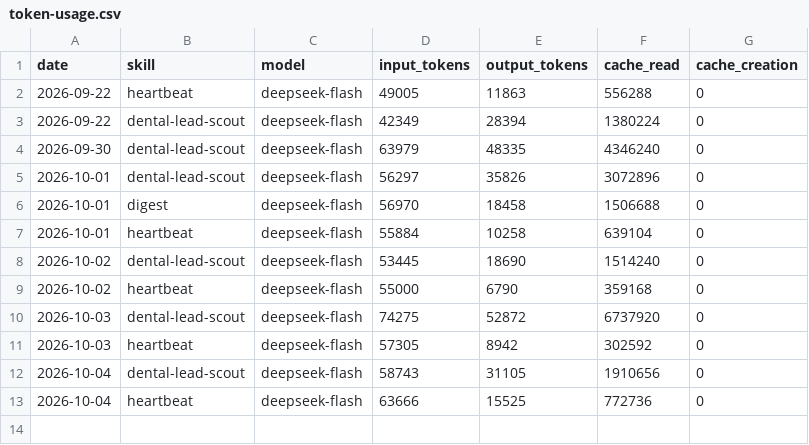
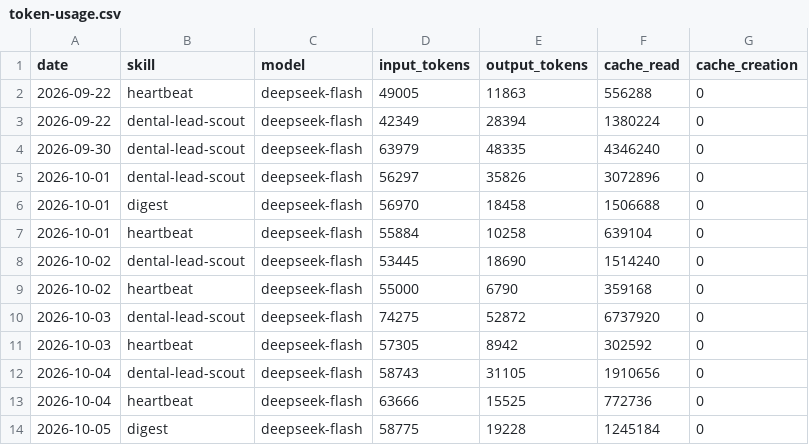
Before and after one commit to rohitctrl/aeon, a CSV file: memory/token-usage.csv, drawn as a sheet.

Commit message:
chore(digest): auto-commit 2026-10-05

```diff
--- a/memory/token-usage.csv
+++ b/memory/token-usage.csv
@@ -13 +13,2 @@ date,skill,model,input_tokens,output_tokens,cache_read,cache_creation
 2026-10-04,heartbeat,deepseek-flash,63666,15525,772736,0
+2026-10-05,digest,deepseek-flash,58775,19228,1245184,0
```
Also changed, not shown: 5 other files.
